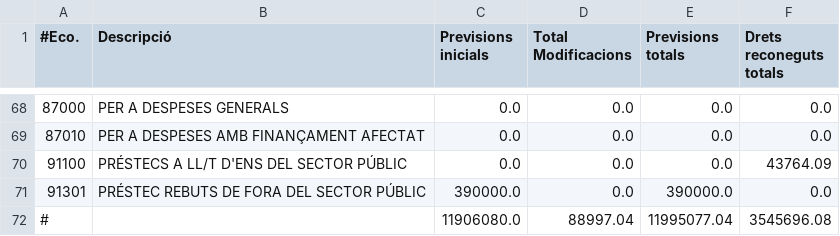
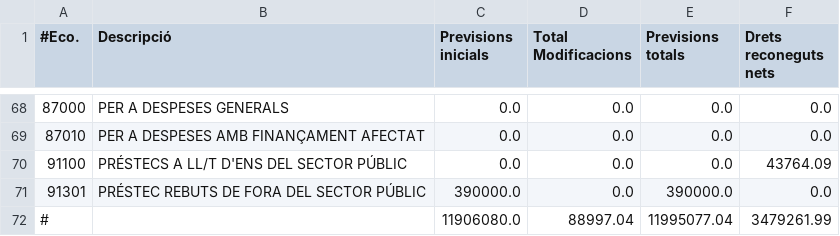
Before and after one commit to civio/presupuesto-polinya, a CSV file: data/ca/municipio/2019/ejecucion_ingresos.csv, drawn as a sheet; only a part is shown, gaps mark what is left out; the diff covers the shown part only.

```diff
--- a/data/ca/municipio/2019/ejecucion_ingresos.csv
+++ b/data/ca/municipio/2019/ejecucion_ingresos.csv
@@ -1 +1 @@
-#Eco.,Descripció,Previsions inicials,Total Modificacions,Previsions totals,Drets reconeguts totals
+#Eco.,Descripció,Previsions inicials,Total Modificacions,Previsions totals,Drets reconeguts nets
@@ -71,2 +71,2 @@
 91301,PRÉSTEC REBUTS DE FORA DEL SECTOR PÚBLIC,390000.0,0.0,390000.0,0.0
-#,,11906080.0,88997.04,11995077.04,3545696.08
+#,,11906080.0,88997.04,11995077.04,3479261.99
```
Also changed, not shown: 10 edited cells elsewhere in this file, data/ca/municipio/2019/ingresos.csv, data/es/municipio/2019/ejecucion_ingresos.csv, 1 other file.
